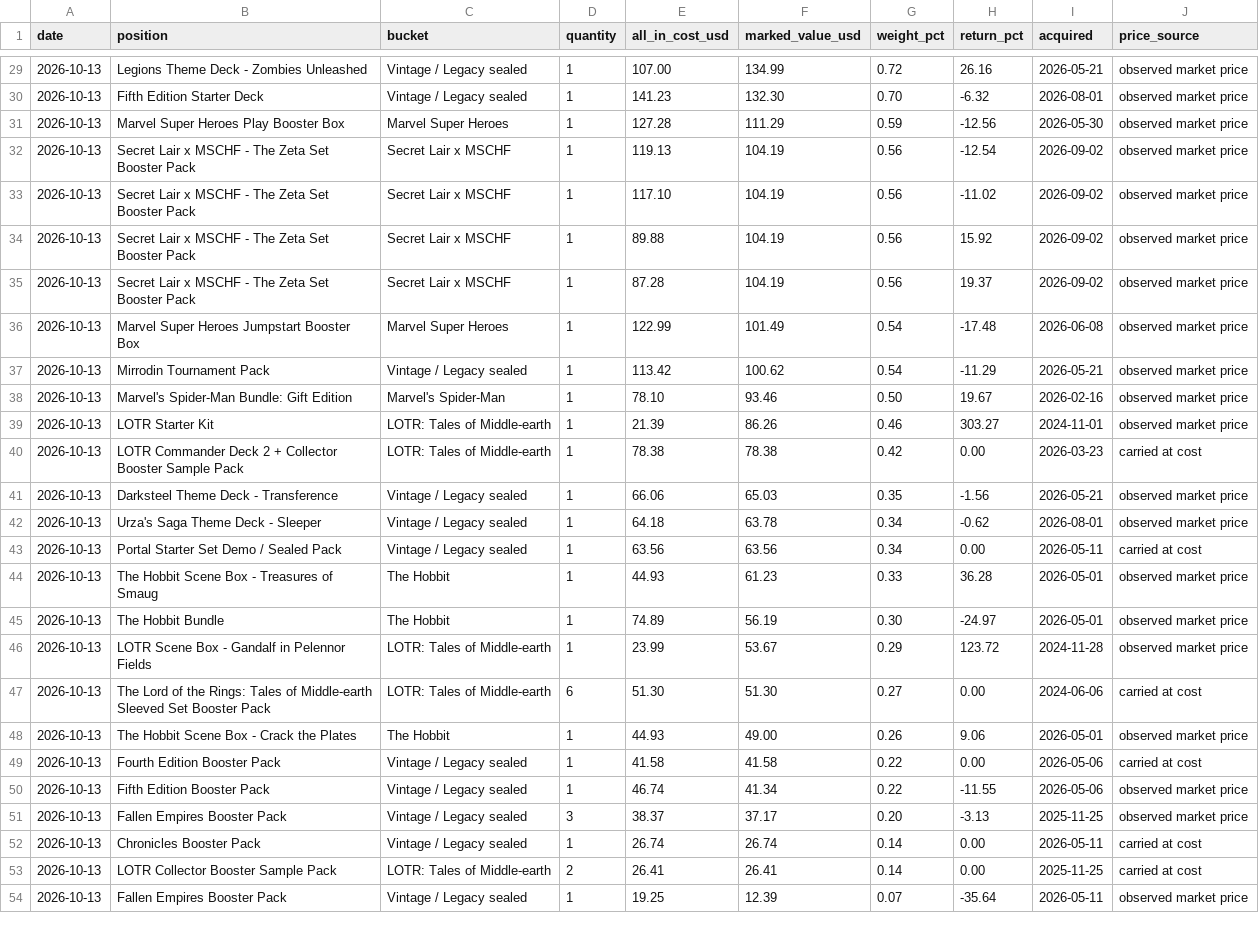
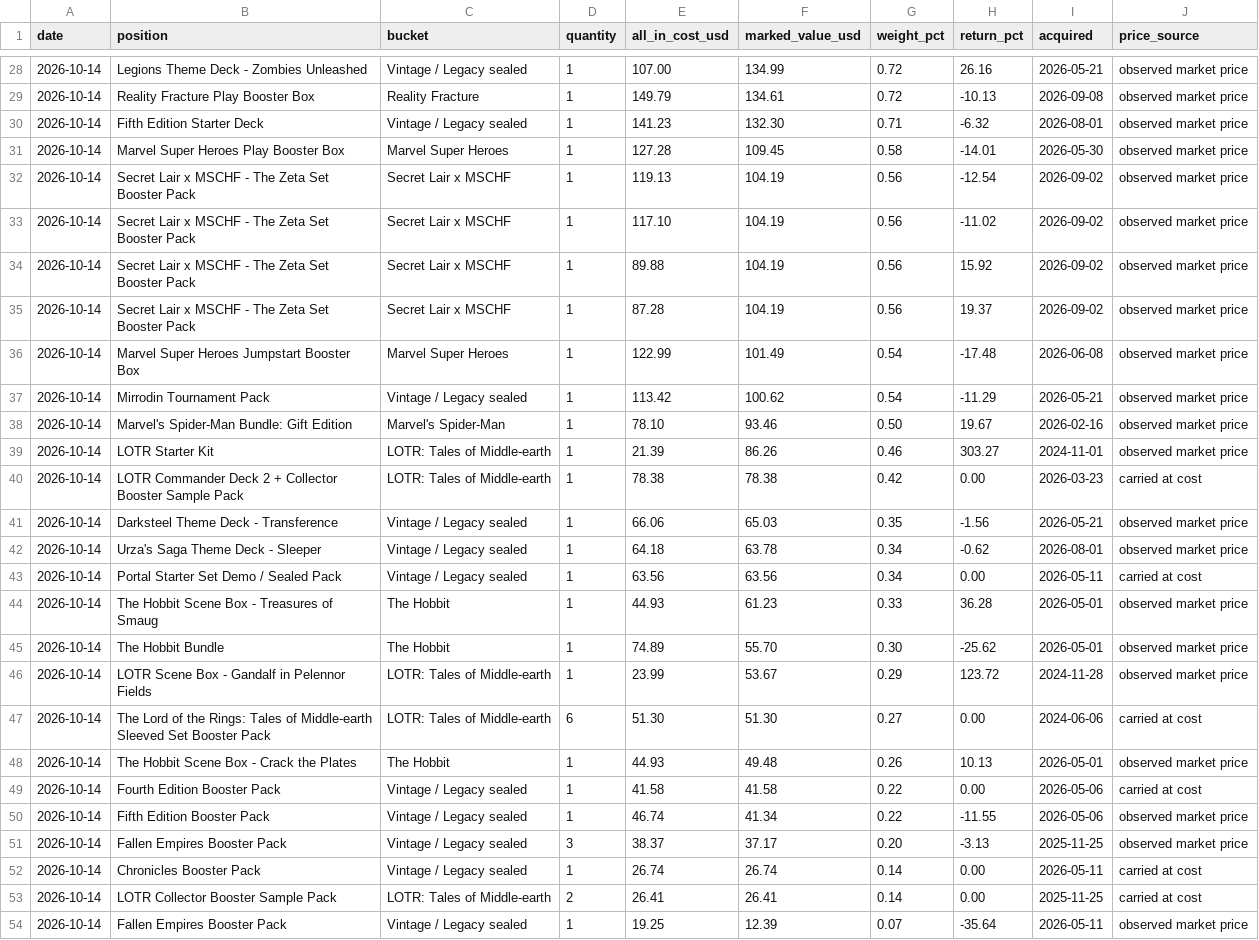
Before and after one commit to urzatower/capital, a CSV file: holdings.csv, drawn as a sheet; only a part is shown, gaps mark what is left out; addresses are those after the commit; the diff covers the shown part only; the diff names each change by its address in the sheet, - before the commit and + after, or states it on an @@ line.

```diff
--- a/holdings.csv
+++ b/holdings.csv
-A28 (date): 2026-10-13
+A28 (date): 2026-10-14
+row 29: 2026-10-14 | Reality Fracture Play Booster Box | Reality Fracture | 1 | 149.79 | 134.61 | 0.72 | -10.13 | 2026-09-08 | observed market price
-A30:A54 (date): 2026-10-13
+A30:A54 (date): 2026-10-14
-G30 (weight_pct): 0.70
+G30 (weight_pct): 0.71
-F31 (marked_value_usd): 111.29
+F31 (marked_value_usd): 109.45
-G31 (weight_pct): 0.59
+G31 (weight_pct): 0.58
-H31 (return_pct): -12.56
+H31 (return_pct): -14.01
-F45 (marked_value_usd): 56.19
+F45 (marked_value_usd): 55.70
-H45 (return_pct): -24.97
+H45 (return_pct): -25.62
-F48 (marked_value_usd): 49.00
+F48 (marked_value_usd): 49.48
-H48 (return_pct): 9.06
+H48 (return_pct): 10.13
```
Also changed, not shown: 1 removed row and 59 edited cells elsewhere in this file, 13 other files.
